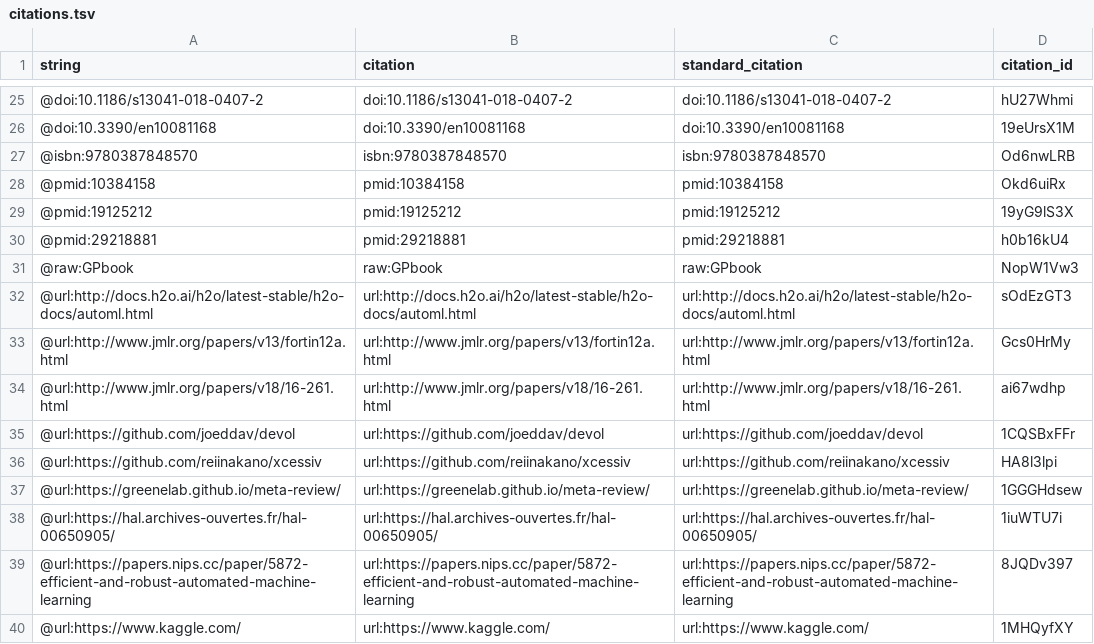
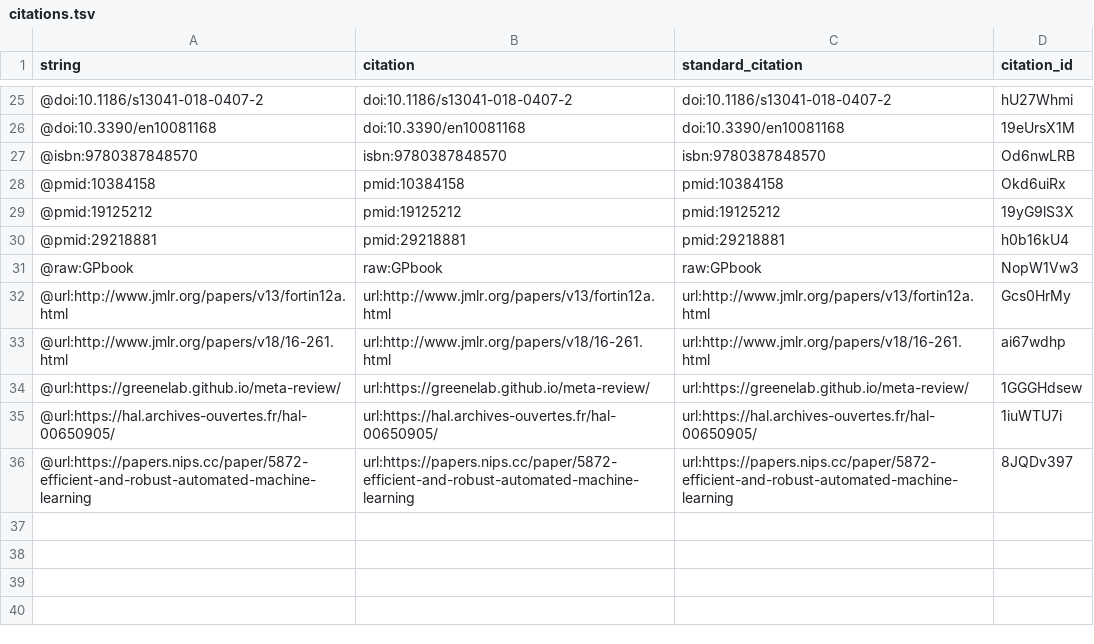
Before and after one commit to trangdata/tpot-fss-ms, a TSV file: citations.tsv, drawn as a sheet; only a part is shown, gaps mark what is left out.

Commit message:
move URLs from reference list to main text
This build is based on
https://github.com/trang1618/tpot-ds-ms/commit/50861f9b91380b317f3cdf1bcf31eac1b244e307.

This commit was created by the following Travis CI build and job:
https://travis-ci.org/trang1618/tpot-ds-ms/builds/475119512
https://travis-ci.org/trang1618/tpot-ds-ms/jobs/475119513

[ci skip]

The full commit message that triggered this build is copied below:

move URLs from reference list to main text

```diff
--- a/citations.tsv
+++ b/citations.tsv
@@ -31,7 +31,4 @@ string	citation	standard_citation	citation_id
 @raw:GPbook	raw:GPbook	raw:GPbook	NopW1Vw3
-@url:http://docs.h2o.ai/h2o/latest-stable/h2o-docs/automl.html	url:http://docs.h2o.ai/h2o/latest-stable/h2o-docs/automl.html	url:http://docs.h2o.ai/h2o/latest-stable/h2o-docs/automl.html	sOdEzGT3
 @url:http://www.jmlr.org/papers/v13/fortin12a.html	url:http://www.jmlr.org/papers/v13/fortin12a.html	url:http://www.jmlr.org/papers/v13/fortin12a.html	Gcs0HrMy
 @url:http://www.jmlr.org/papers/v18/16-261.html	url:http://www.jmlr.org/papers/v18/16-261.html	url:http://www.jmlr.org/papers/v18/16-261.html	ai67wdhp
-@url:https://github.com/joeddav/devol	url:https://github.com/joeddav/devol	url:https://github.com/joeddav/devol	1CQSBxFFr
-@url:https://github.com/reiinakano/xcessiv	url:https://github.com/reiinakano/xcessiv	url:https://github.com/reiinakano/xcessiv	HA8l3lpi
 @url:https://greenelab.github.io/meta-review/	url:https://greenelab.github.io/meta-review/	url:https://greenelab.github.io/meta-review/	1GGGHdsew
@@ -39,2 +36 @@ string	citation	standard_citation	citation_id
 @url:https://papers.nips.cc/paper/5872-efficient-and-robust-automated-machine-learning	url:https://papers.nips.cc/paper/5872-efficient-and-robust-automated-machine-learning	url:https://papers.nips.cc/paper/5872-efficient-and-robust-automated-machine-learning	8JQDv397
-@url:https://www.kaggle.com/	url:https://www.kaggle.com/	url:https://www.kaggle.com/	1MHQyfXY
```
Also changed, not shown: 5 other files.
